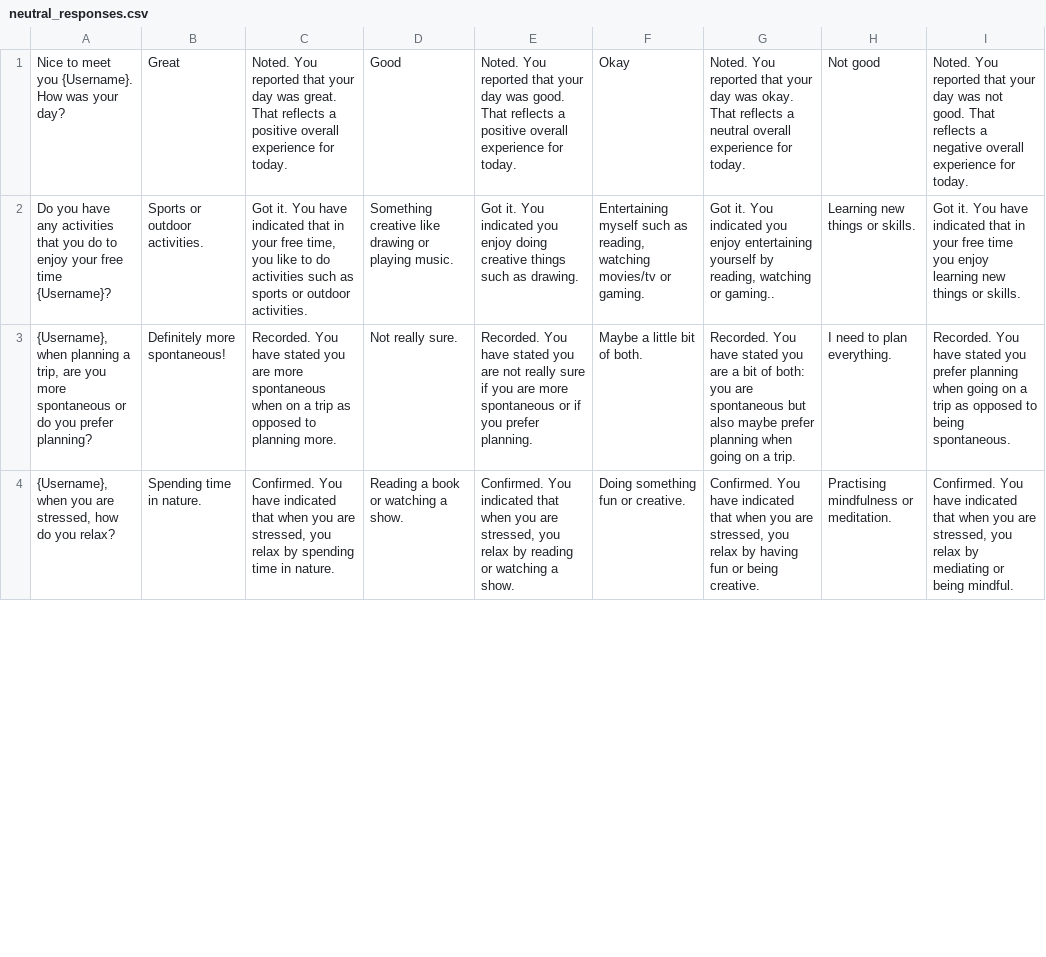
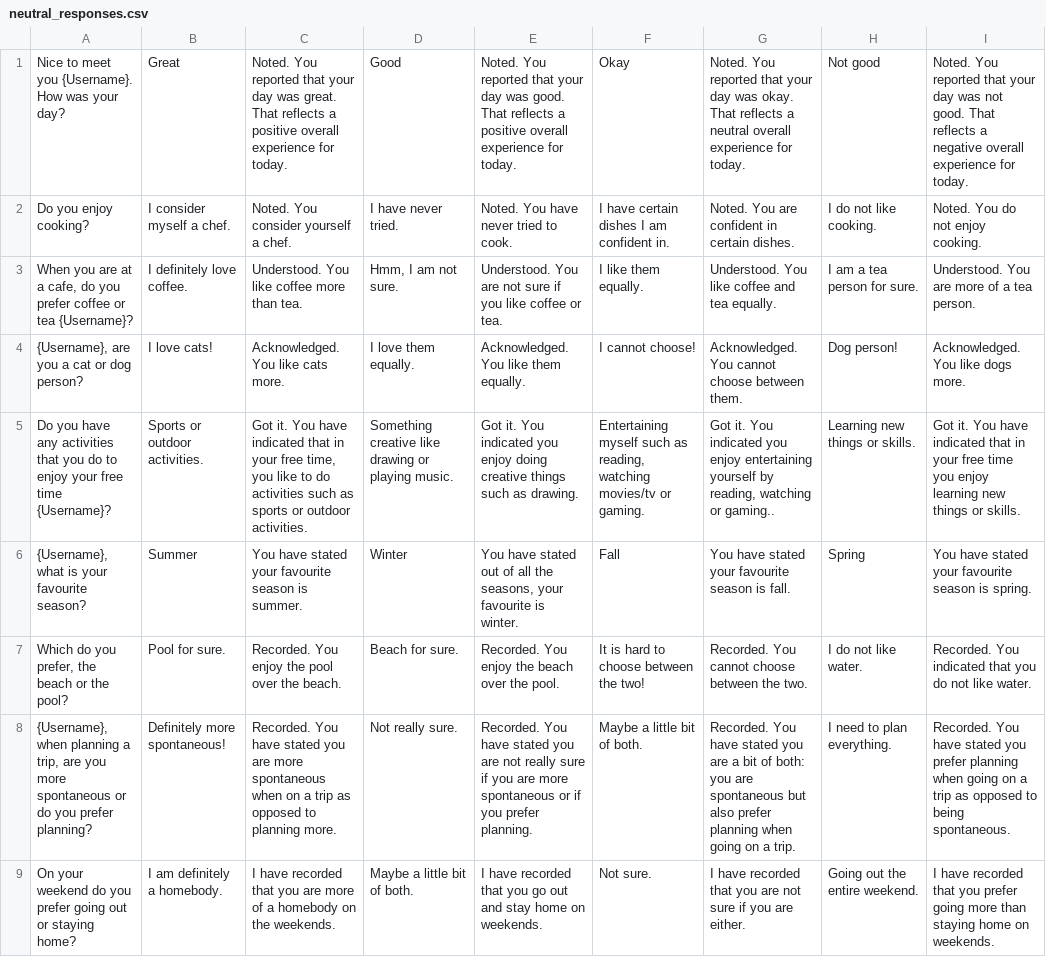
Before and after one commit to hannahbrunn/BuddyBot---Empathetic, a CSV file: neutral_responses.csv, drawn as a sheet; only a part is shown; the shorter side is filled out with more unchanged rows; addresses are those after the commit; the diff covers the shown part only; the diff names each change by its address in the sheet, - before the commit and + after, or states it on an @@ line.

```diff
--- a/neutral_responses.csv
+++ b/neutral_responses.csv
+row 2: Do you enjoy cooking? | I consider myself a chef. | Noted. You consider yourself a chef. | I have never tried. | Noted. You have never tried to cook. | I have certain dishes I am confident in. | Noted. You are confident in certain dishes. | I do not like cooking. | Noted. You do not enjoy cooking.
+row 3: When you are at a cafe, do you prefer coffee or tea {Username}? | I definitely love coffee. | Understood. You like coffee more than tea. | Hmm, I am not sure. | Understood. You are not sure if you like coffee or tea. | I like them equally. | Understood. You like coffee and tea equally. | I am a tea person for sure. | Understood. You are more of a tea person.
+row 4: {Username}, are you a cat or dog person? | I love cats! | Acknowledged. You like cats more. | I love them equally. | Acknowledged. You like them equally. | I cannot choose! | Acknowledged. You cannot choose between them. | Dog person! | Acknowledged. You like dogs more.
+row 6: {Username}, what is your favourite season? | Summer | You have stated your favourite season is summer. | Winter | You have stated out of all the seasons, your favourite is winter. | Fall | You have stated your favourite season is fall. | Spring | You have stated your favourite season is spring.
+row 7: Which do you prefer, the beach or the pool? | Pool for sure. | Recorded. You enjoy the pool over the beach. | Beach for sure. | Recorded. You enjoy the beach over the pool. | It is hard to choose between the two! | Recorded. You cannot choose between the two. | I do not like water. | Recorded. You indicated that you do not like water.
-G8: …but also maybe prefer planning…
+G8: …but also prefer planning…
@@ row 5 moved to row 9: On your weekend do you prefer going out … @@
```
Also changed, not shown: 6 added rows, 11 removed rows and 2 edited cells elsewhere in this file, empathic_responses.csv, 6 other files.
